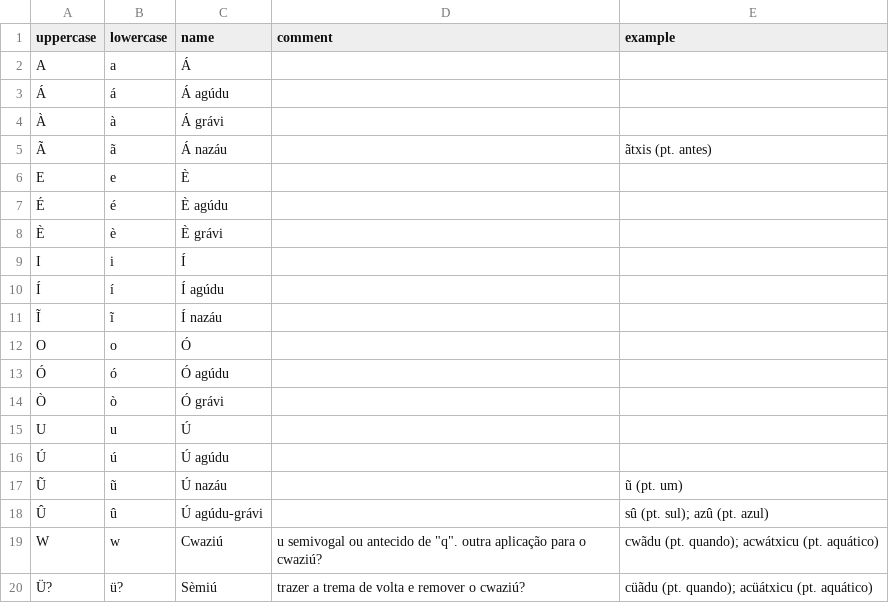
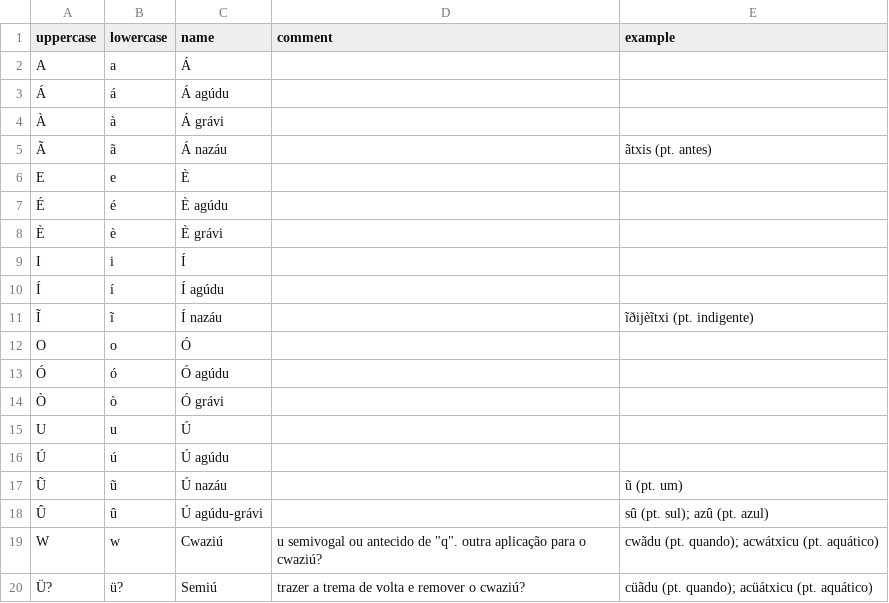
Before and after one commit to CaoBittencourt/pt-br-fn, a CSV file: lang/vowels.csv, drawn as a sheet.

```diff
--- a/lang/vowels.csv
+++ b/lang/vowels.csv
@@ -10,3 +10,3 @@ I|i|Í||
 Í|í|Í agúdu||
-Ĩ|ĩ|Í nazáu||
+Ĩ|ĩ|Í nazáu||ĩðijèĩtxi (pt. indigente)
 O|o|Ó||
@@ -19,2 +19,2 @@ U|u|Ú||
 W|w|Cwaziú|"u" semivogal ou antecido de "q". outra aplicação para o cwaziú?|cwãdu (pt. quando); acwátxicu (pt. aquático)
-Ü?|ü?|Sèmiú|trazer a trema de volta e remover o cwaziú?|cüãdu (pt. quando); acüátxicu (pt. aquático)
+Ü?|ü?|Semiú|trazer a trema de volta e remover o cwaziú?|cüãdu (pt. quando); acüátxicu (pt. aquático)
```
Also changed, not shown: 1 other file.
